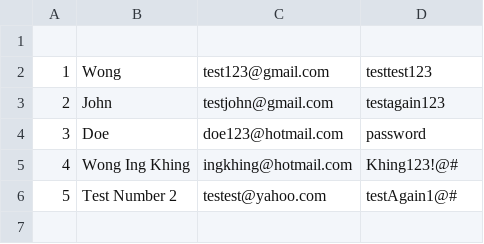
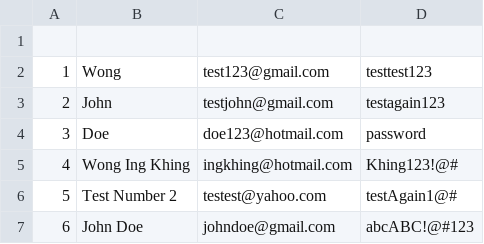
Before and after one commit to wikhing/FOP_Assignment_T2, a CSV file: src/topic_2_ledger_system/saved/user.csv, drawn as a sheet.

```diff
--- a/src/topic_2_ledger_system/saved/user.csv
+++ b/src/topic_2_ledger_system/saved/user.csv
@@ -6 +6,2 @@
 5,Test Number 2,testest@yahoo.com,testAgain1@#
+6,John Doe,johndoe@gmail.com,abcABC!@#123
```
Also changed, not shown: 9 other files.
